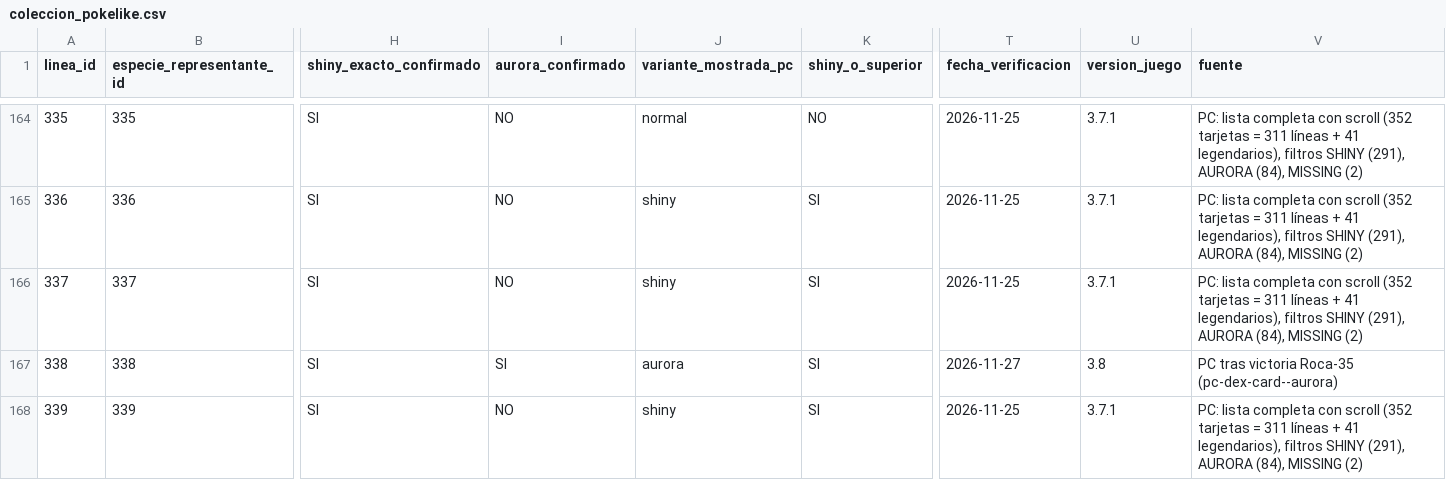
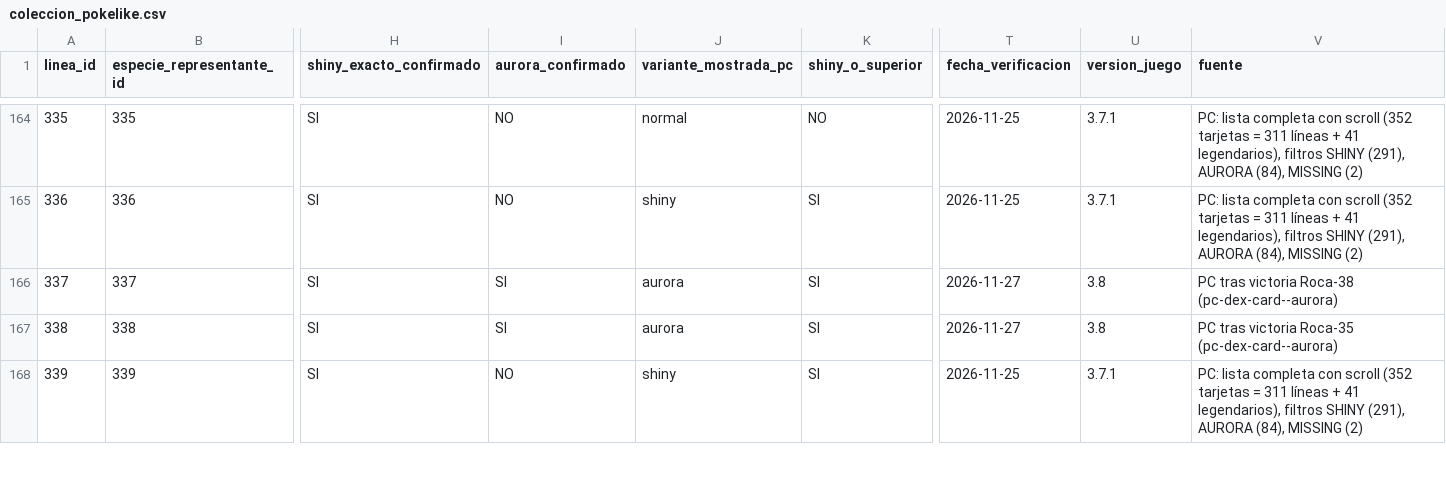
Before and after one commit to Cesarj9/Outfit, a CSV file: pokelike/coleccion_pokelike.csv, drawn as a sheet; only a part is shown, gaps mark what is left out; the diff names each change by its address in the sheet, - before the commit and + after, or states it on an @@ line.

```diff
--- a/pokelike/coleccion_pokelike.csv
+++ b/pokelike/coleccion_pokelike.csv
-I166 (aurora_confirmado): NO
+I166 (aurora_confirmado): SI
-J166 (variante_mostrada_pc): shiny
+J166 (variante_mostrada_pc): aurora
-T166 (fecha_verificacion): 2026-11-25
+T166 (fecha_verificacion): 2026-11-27
-U166 (version_juego): 3.7.1
+U166 (version_juego): 3.8
-V166 (fuente): PC: lista completa con scroll (352 tarjetas = 311 líneas + 41 legendarios), filtros SHINY (291), AURORA (84), MISSING (2)
+V166 (fuente): PC tras victoria Roca-38 (pc-dex-card--aurora)
```
Also changed, not shown: pokelike/historial_partidas.csv, 3 other files.
